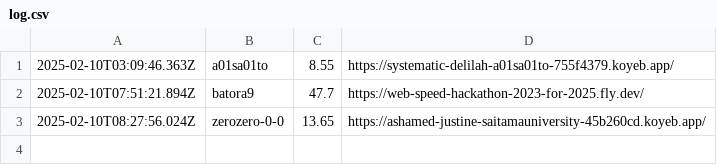
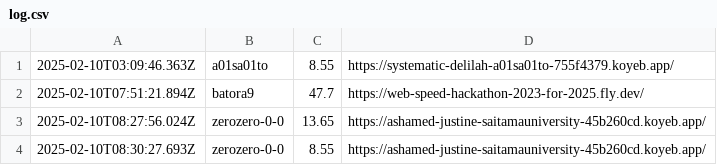
Before and after one commit to saitamau-maximum/web-speed-hackathon-2023-scoring-tool-for-2025, a CSV file: log.csv, drawn as a sheet; the diff names each change by its address in the sheet, - before the commit and + after, or states it on an @@ line.

```diff
--- a/log.csv
+++ b/log.csv
+row 4: 2025-02-10T08:30:27.693Z | zerozero-0-0 | 8.55 | https://ashamed-justine-saitamauniversity-45b260cd.koyeb.app/
```
Also changed, not shown: score.csv, 1 other file.
